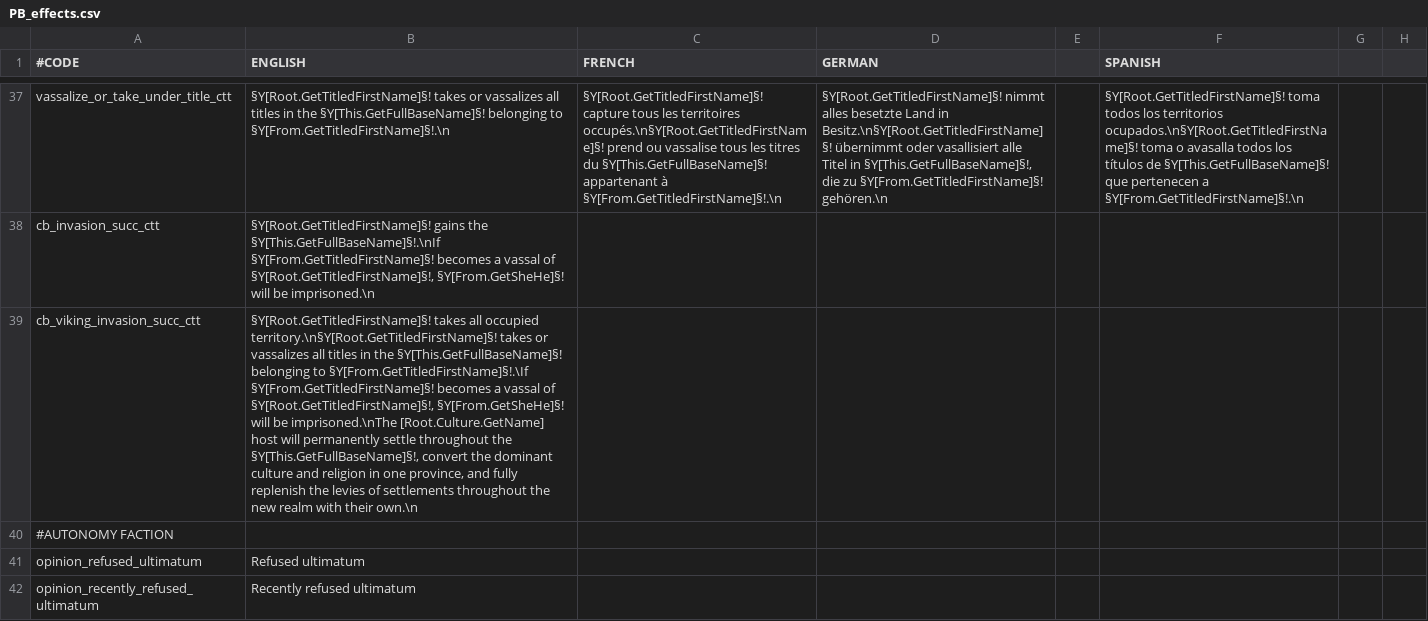
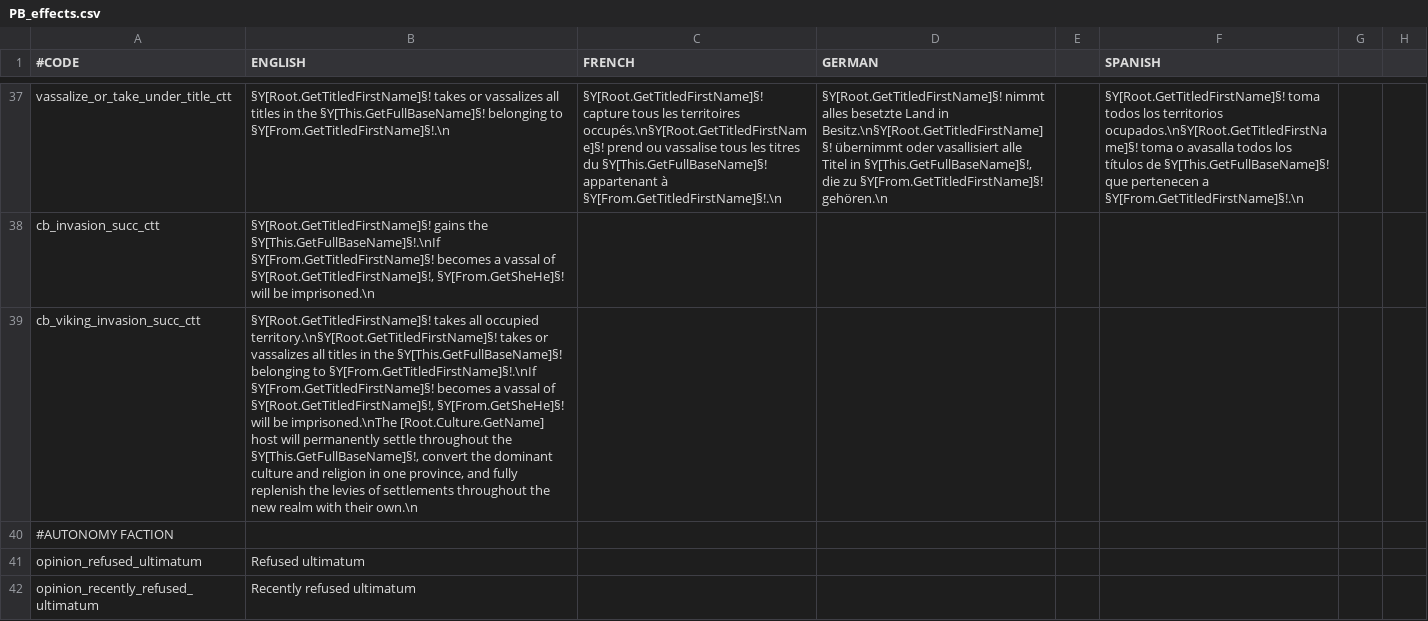
Before and after one commit to Meneth/PB-git, a CSV file: ProjectBalance/localisation/PB_effects.csv, drawn as a sheet; only a part is shown, gaps mark what is left out; the diff names each change by its address in the sheet, - before the commit and + after, or states it on an @@ line.

Commit message:
Viking Invasion tooltip fix
Added missing character

```diff
--- a/ProjectBalance/localisation/PB_effects.csv
+++ b/ProjectBalance/localisation/PB_effects.csv
-B39 (ENGLISH): …belonging to §Y[From.GetTitledFirstName]§!.\If §Y[From.GetTitledFirstName]§! becomes…
+B39 (ENGLISH): …belonging to §Y[From.GetTitledFirstName]§!.\nIf §Y[From.GetTitledFirstName]§! becomes…
```
